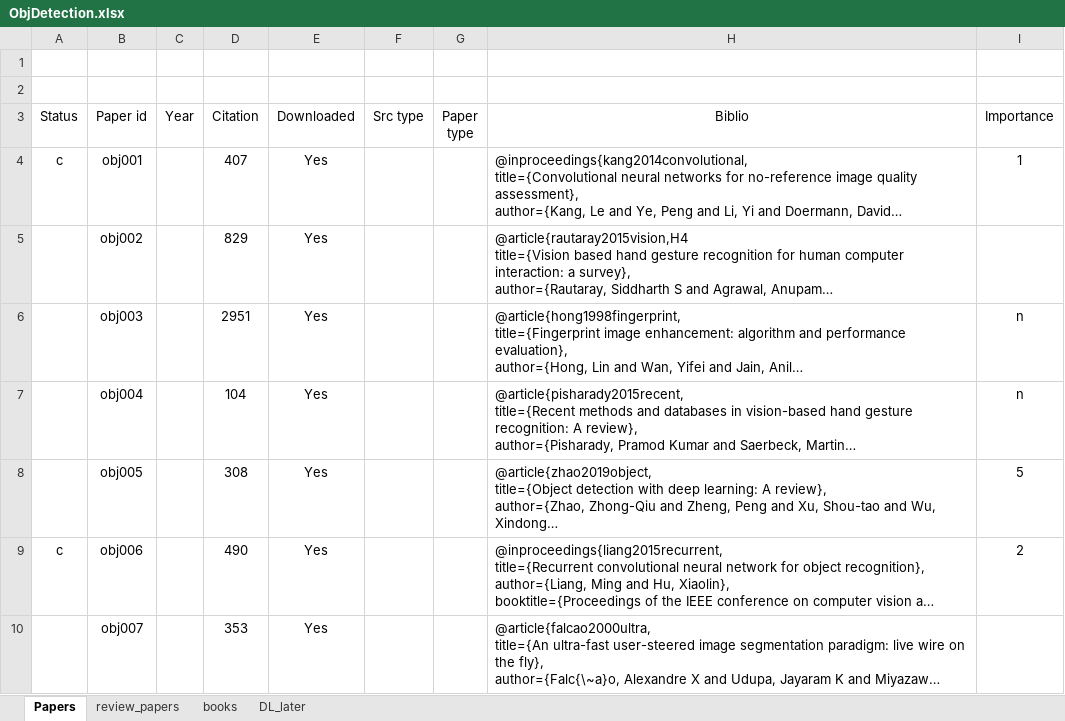
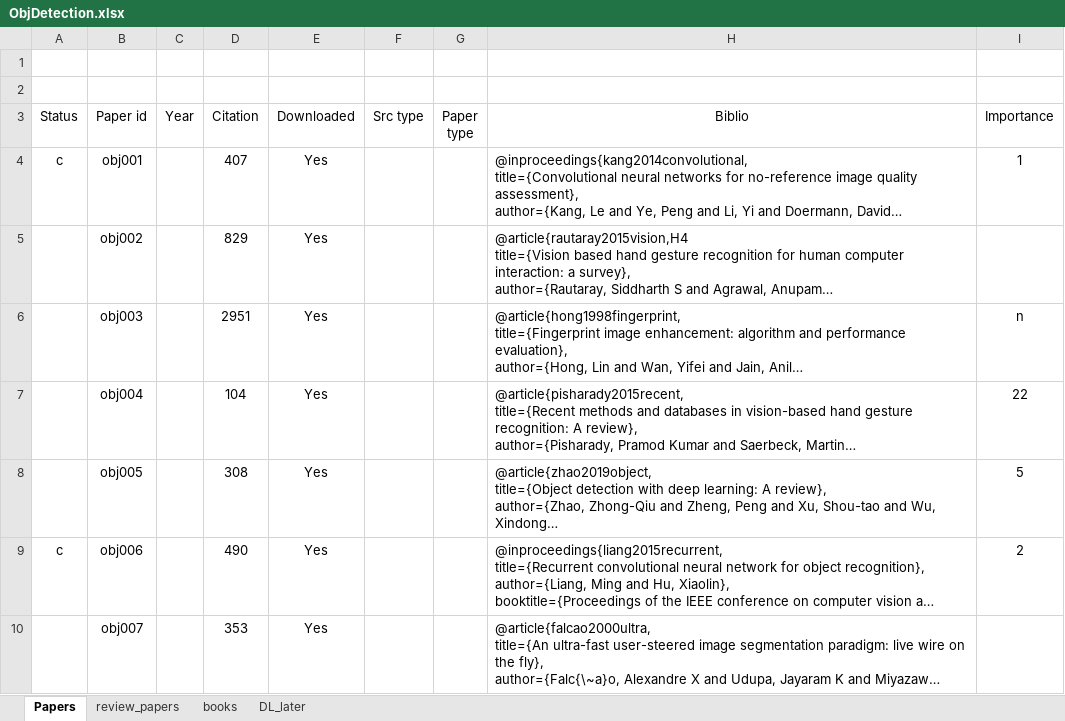
Before and after one commit to MushtaqShahriyarRafee/Project-350, an Excel workbook: ObjDetection.xlsx, sheet Papers, drawn as a sheet; only a part is shown; long unchanged cells end in …; values as stored, in another font and other column widths than the file's, no borders; the diff names each change by its address in the sheet, - before the commit and + after, or states it on an @@ line.

Commit message:
updated

```diff
--- a/ObjDetection.xlsx (sheet Papers)
+++ b/ObjDetection.xlsx (sheet Papers)
-I7 (Importance): n
+I7 (Importance): 22
```
